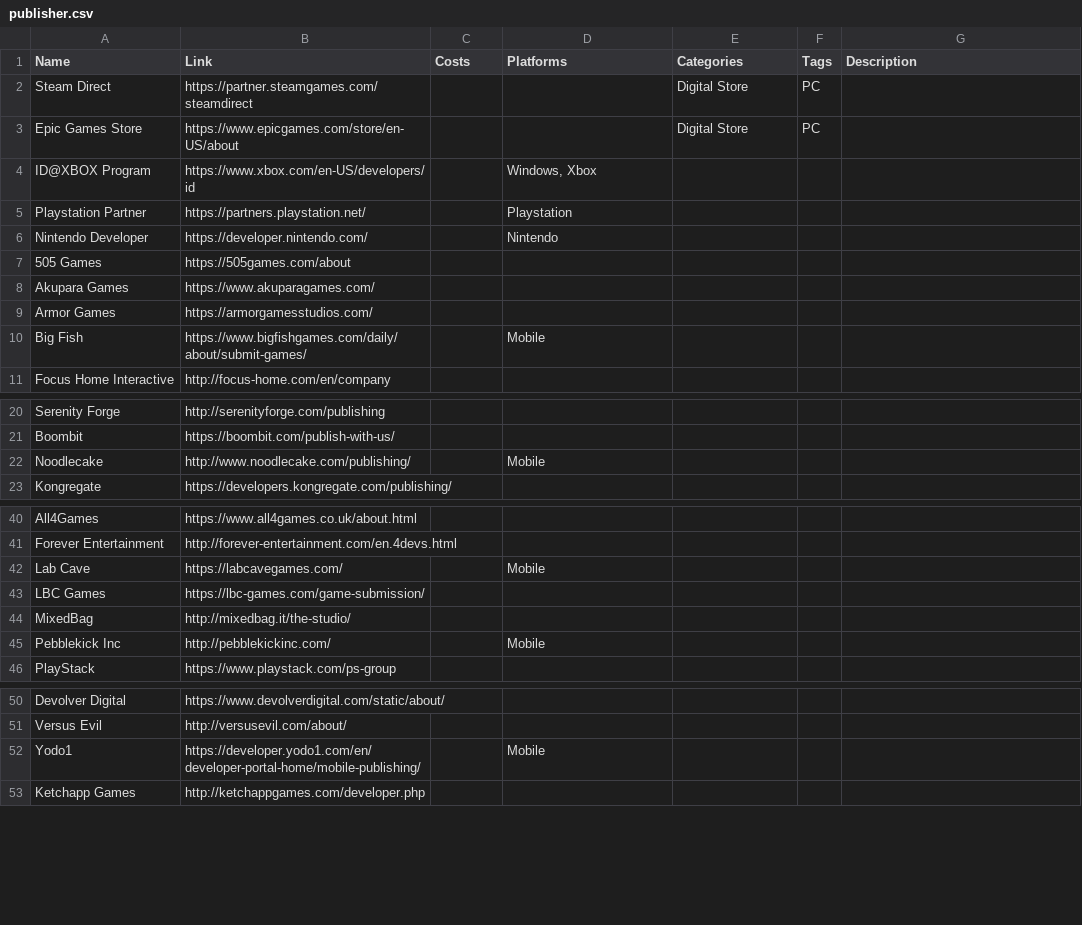
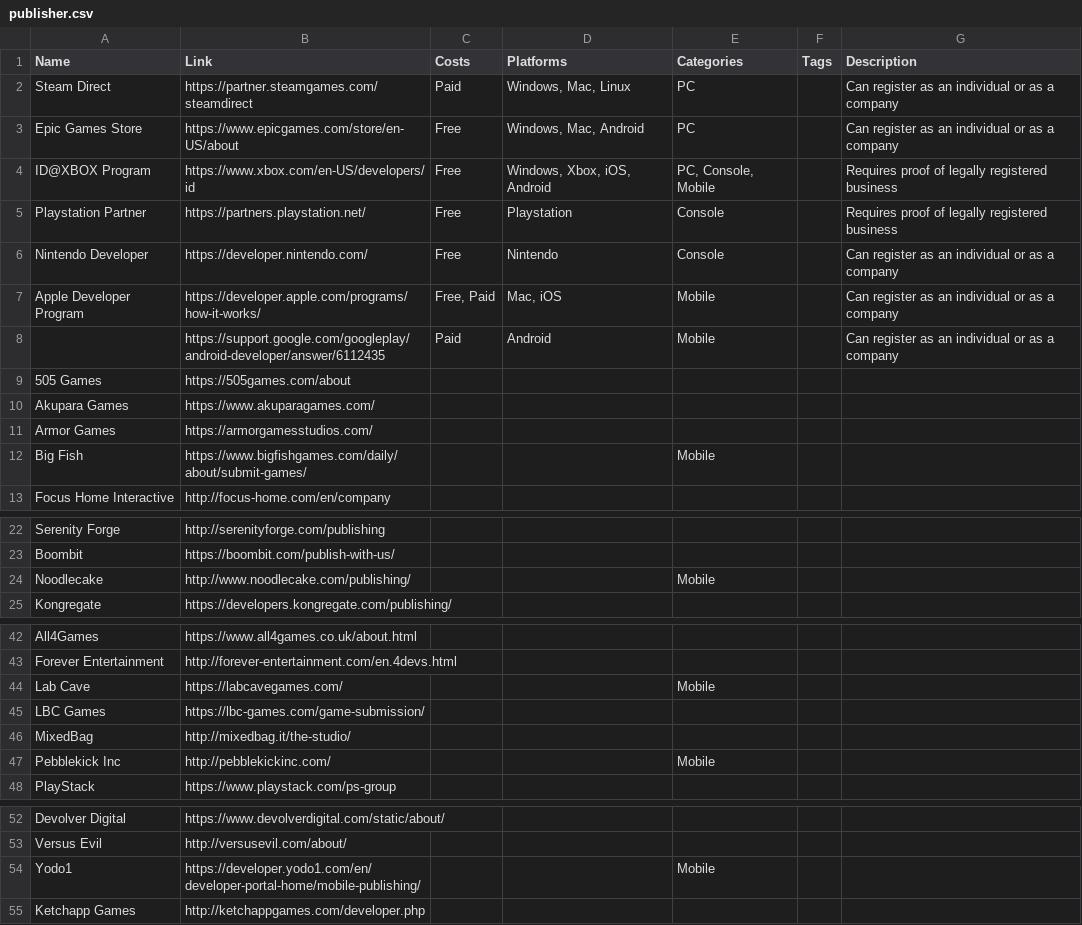
Before and after one commit to jackmelcher/gamedevelop.io, a CSV file: csv/publisher.csv, drawn as a sheet; only a part is shown, gaps mark what is left out; the diff covers the shown part only.

Commit message:
A variety of updates to the resources tables.

```diff
--- a/csv/publisher.csv
+++ b/csv/publisher.csv
@@ -1,7 +1,9 @@
 Name,Link,Costs,Platforms,Categories,Tags,Description
-Steam Direct,https://partner.steamgames.com/steamdirect,,,Digital Store,PC,
-Epic Games Store,https://www.epicgames.com/store/en-US/about,,,Digital Store,PC,
-ID@XBOX Program,https://www.xbox.com/en-US/developers/id,,"Windows, Xbox",,,
-Playstation Partner,https://partners.playstation.net/,,Playstation,,,
-Nintendo Developer,https://developer.nintendo.com/,,Nintendo,,,
+Steam Direct,https://partner.steamgames.com/steamdirect,Paid,"Windows, Mac, Linux",PC,,Can register as an individual or as a company
+Epic Games Store,https://www.epicgames.com/store/en-US/about,Free,"Windows, Mac, Android",PC,,Can register as an individual or as a company
+ID@XBOX Program,https://www.xbox.com/en-US/developers/id,Free,"Windows, Xbox, iOS, Android","PC, Console, Mobile",,Requires proof of legally registered business
+Playstation Partner,https://partners.playstation.net/,Free,Playstation,Console,,Requires proof of legally registered business
+Nintendo Developer,https://developer.nintendo.com/,Free,Nintendo,Console,,Can register as an individual or as a company
+Apple Developer Program,https://developer.apple.com/programs/how-it-works/,"Free, Paid","Mac, iOS",Mobile,,Can register as an individual or as a company
+"",https://support.google.com/googleplay/android-developer/answer/6112435,Paid,Android,Mobile,,Can register as an individual or as a company
 505 Games,https://505games.com/about,,,,,
@@ -9,3 +11,3 @@ Akupara Games,https://www.akuparagames.com/,,,,,
 Armor Games,https://armorgamesstudios.com/,,,,,
-Big Fish,https://www.bigfishgames.com/daily/about/submit-games/,,Mobile,,,
+Big Fish,https://www.bigfishgames.com/daily/about/submit-games/,,,Mobile,,
 Focus Home Interactive,http://focus-home.com/en/company,,,,,
@@ -21,3 +23,3 @@ Serenity Forge,http://serenityforge.com/publishing,,,,,
 Boombit,https://boombit.com/publish-with-us/,,,,,
-Noodlecake,http://www.noodlecake.com/publishing/,,Mobile,,,
+Noodlecake,http://www.noodlecake.com/publishing/,,,Mobile,,
 Kongregate,https://developers.kongregate.com/publishing/,,,,,
@@ -41,6 +43,6 @@ All4Games,https://www.all4games.co.uk/about.html,,,,,
 Forever Entertainment,http://forever-entertainment.com/en.4devs.html,,,,,
-Lab Cave,https://labcavegames.com/,,Mobile,,,
+Lab Cave,https://labcavegames.com/,,,Mobile,,
 LBC Games,https://lbc-games.com/game-submission/,,,,,
 MixedBag,http://mixedbag.it/the-studio/,,,,,
-Pebblekick Inc,http://pebblekickinc.com/,,Mobile,,,
+Pebblekick Inc,http://pebblekickinc.com/,,,Mobile,,
 PlayStack,https://www.playstack.com/ps-group,,,,,
@@ -51,3 +53,3 @@ Devolver Digital,https://www.devolverdigital.com/static/about/,,,,,
 Versus Evil,http://versusevil.com/about/,,,,,
-Yodo1,https://developer.yodo1.com/en/developer-portal-home/mobile-publishing/,,Mobile,,,
+Yodo1,https://developer.yodo1.com/en/developer-portal-home/mobile-publishing/,,,Mobile,,
 Ketchapp Games,http://ketchappgames.com/developer.php,,,,,
```
Also changed, not shown: 3 edited cells elsewhere in this file, csv/analytics.csv, csv/pop.csv, 7 other files.
